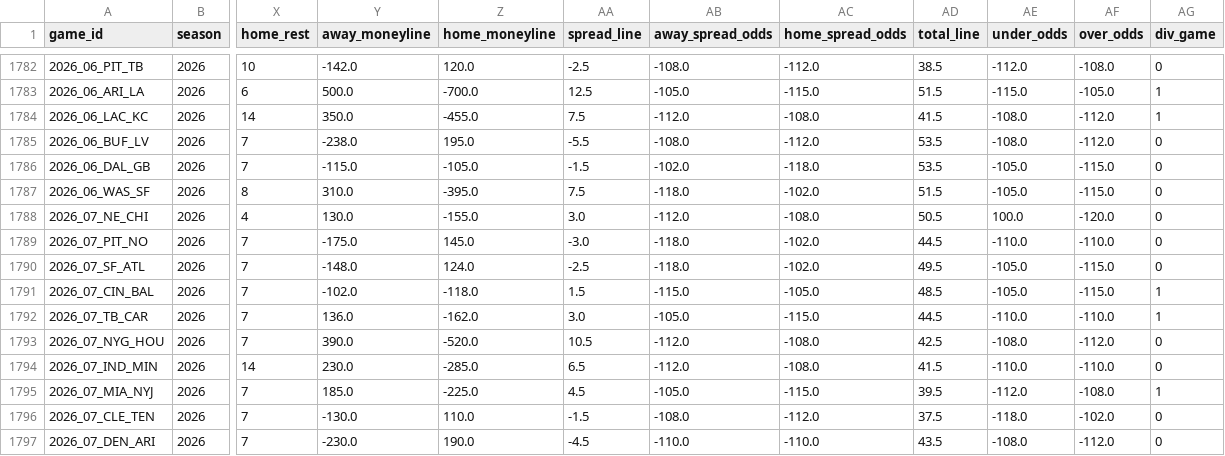
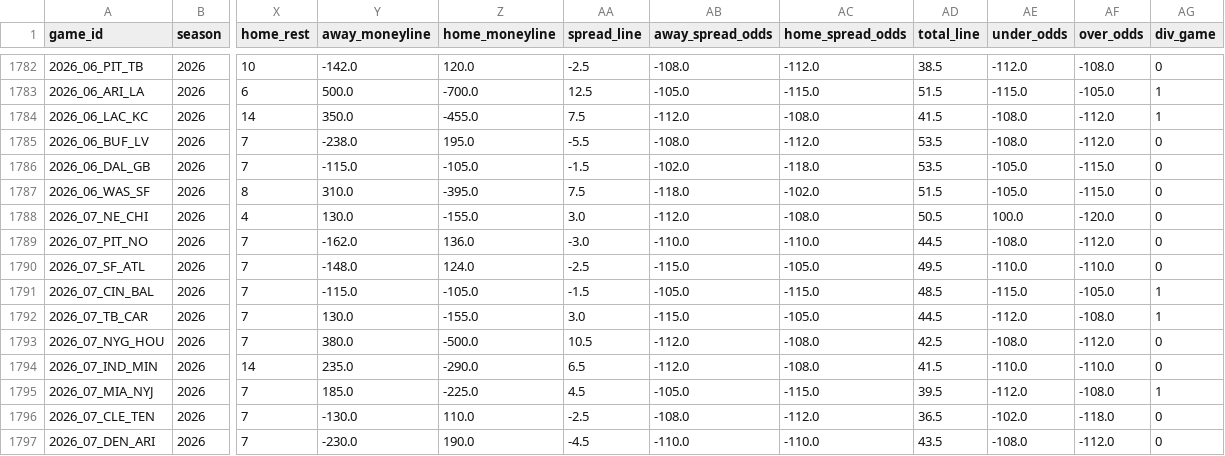
Before and after one commit to William-Bill1/nfl-predictions, a CSV file: data_files/nfl_games_historical.csv, drawn as a sheet; only a part is shown, gaps mark what is left out; the diff covers the shown part only; the diff names each change by its address in the sheet, - before the commit and + after, or states it on an @@ line.

```diff
--- a/data_files/nfl_games_historical.csv
+++ b/data_files/nfl_games_historical.csv
-Y1789 (away_moneyline): -175.0
+Y1789 (away_moneyline): -162.0
-Z1789 (home_moneyline): 145.0
+Z1789 (home_moneyline): 136.0
-AB1789 (away_spread_odds): -118.0
+AB1789 (away_spread_odds): -110.0
-AC1789 (home_spread_odds): -102.0
+AC1789 (home_spread_odds): -110.0
-AE1789 (under_odds): -110.0
+AE1789 (under_odds): -108.0
-AF1789 (over_odds): -110.0
+AF1789 (over_odds): -112.0
-AB1790 (away_spread_odds): -118.0
+AB1790 (away_spread_odds): -115.0
-AC1790 (home_spread_odds): -102.0
+AC1790 (home_spread_odds): -105.0
-AE1790 (under_odds): -105.0
+AE1790 (under_odds): -110.0
-AF1790 (over_odds): -115.0
+AF1790 (over_odds): -110.0
-Y1791 (away_moneyline): -102.0
+Y1791 (away_moneyline): -115.0
-Z1791 (home_moneyline): -118.0
+Z1791 (home_moneyline): -105.0
-AA1791 (spread_line): 1.5
+AA1791 (spread_line): -1.5
-AB1791 (away_spread_odds): -115.0
+AB1791 (away_spread_odds): -105.0
-AC1791 (home_spread_odds): -105.0
+AC1791 (home_spread_odds): -115.0
-AE1791 (under_odds): -105.0
+AE1791 (under_odds): -115.0
-AF1791 (over_odds): -115.0
+AF1791 (over_odds): -105.0
-Y1792 (away_moneyline): 136.0
+Y1792 (away_moneyline): 130.0
-Z1792 (home_moneyline): -162.0
+Z1792 (home_moneyline): -155.0
-AB1792 (away_spread_odds): -105.0
+AB1792 (away_spread_odds): -115.0
-AC1792 (home_spread_odds): -115.0
+AC1792 (home_spread_odds): -105.0
-AE1792 (under_odds): -110.0
+AE1792 (under_odds): -112.0
-AF1792 (over_odds): -110.0
+AF1792 (over_odds): -108.0
-Y1793 (away_moneyline): 390.0
+Y1793 (away_moneyline): 380.0
-Z1793 (home_moneyline): -520.0
+Z1793 (home_moneyline): -500.0
-Y1794 (away_moneyline): 230.0
+Y1794 (away_moneyline): 235.0
-Z1794 (home_moneyline): -285.0
+Z1794 (home_moneyline): -290.0
-AA1796 (spread_line): -1.5
+AA1796 (spread_line): -2.5
-AD1796 (total_line): 37.5
+AD1796 (total_line): 36.5
-AE1796 (under_odds): -118.0
+AE1796 (under_odds): -102.0
-AF1796 (over_odds): -102.0
+AF1796 (over_odds): -118.0
```
Also changed, not shown: 21 edited cells elsewhere in this file, 4 other files.
